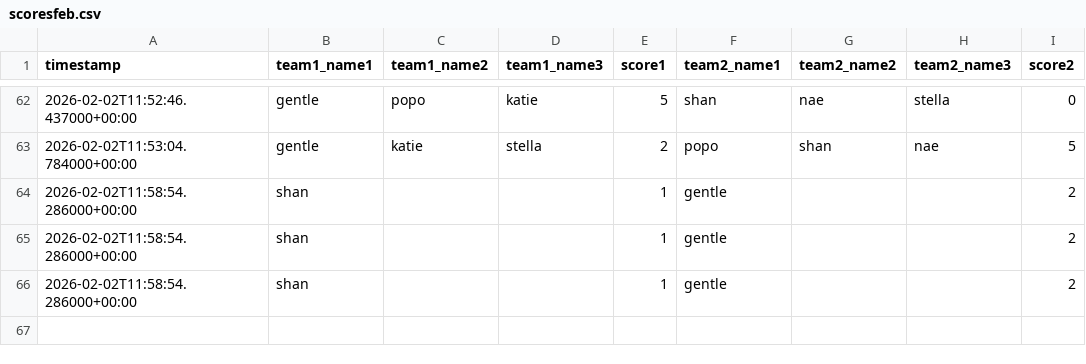
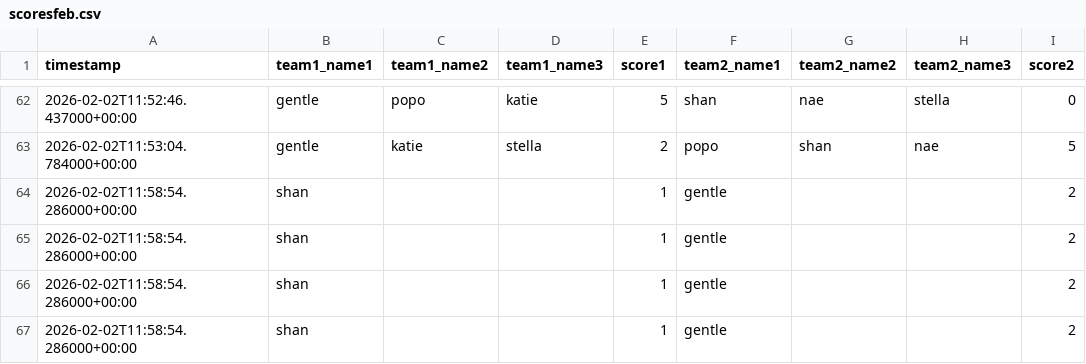
Before and after one commit to popopmc/popopmc.github.io, a CSV file: data/scoresfeb.csv, drawn as a sheet; only a part is shown, gaps mark what is left out.

Commit message:
Update scores: Added new game scores

```diff
--- a/data/scoresfeb.csv
+++ b/data/scoresfeb.csv
@@ -66 +66,2 @@ timestamp,team1_name1,team1_name2,team1_name3,score1,team2_name1,team2_name2,tea
 2026-02-02T11:58:54.286000+00:00,shan,,,1,gentle,,,2
+2026-02-02T11:58:54.286000+00:00,shan,,,1,gentle,,,2
```
